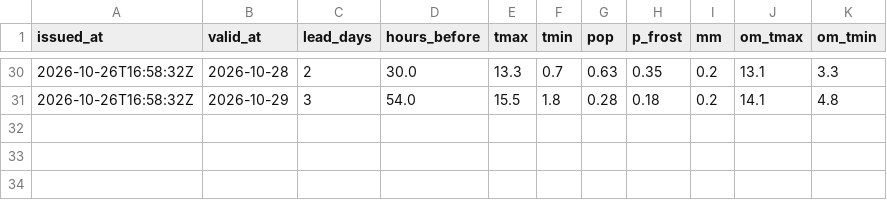
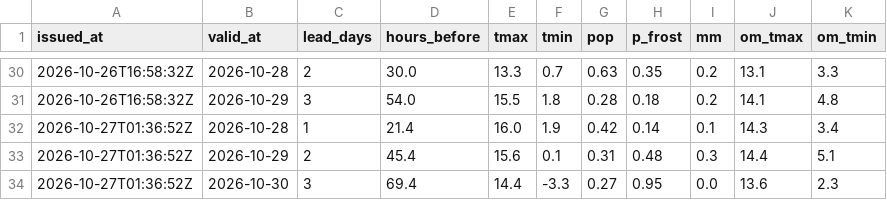
Before and after one commit to ibanezar/weather-station, a CSV file: data/mtr-live-log.csv, drawn as a sheet; only a part is shown, gaps mark what is left out.

```diff
--- a/data/mtr-live-log.csv
+++ b/data/mtr-live-log.csv
@@ -31 +31,4 @@ issued_at,valid_at,lead_days,hours_before,tmax,tmin,pop,p_frost,mm,om_tmax,om_tm
 2026-10-26T16:58:32Z,2026-10-29,3,54.0,15.5,1.8,0.28,0.18,0.2,14.1,4.8
+2026-10-27T01:36:52Z,2026-10-28,1,21.4,16.0,1.9,0.42,0.14,0.1,14.3,3.4
+2026-10-27T01:36:52Z,2026-10-29,2,45.4,15.6,0.1,0.31,0.48,0.3,14.4,5.1
+2026-10-27T01:36:52Z,2026-10-30,3,69.4,14.4,-3.3,0.27,0.95,0.0,13.6,2.3
```
Also changed, not shown: 1 other file.
